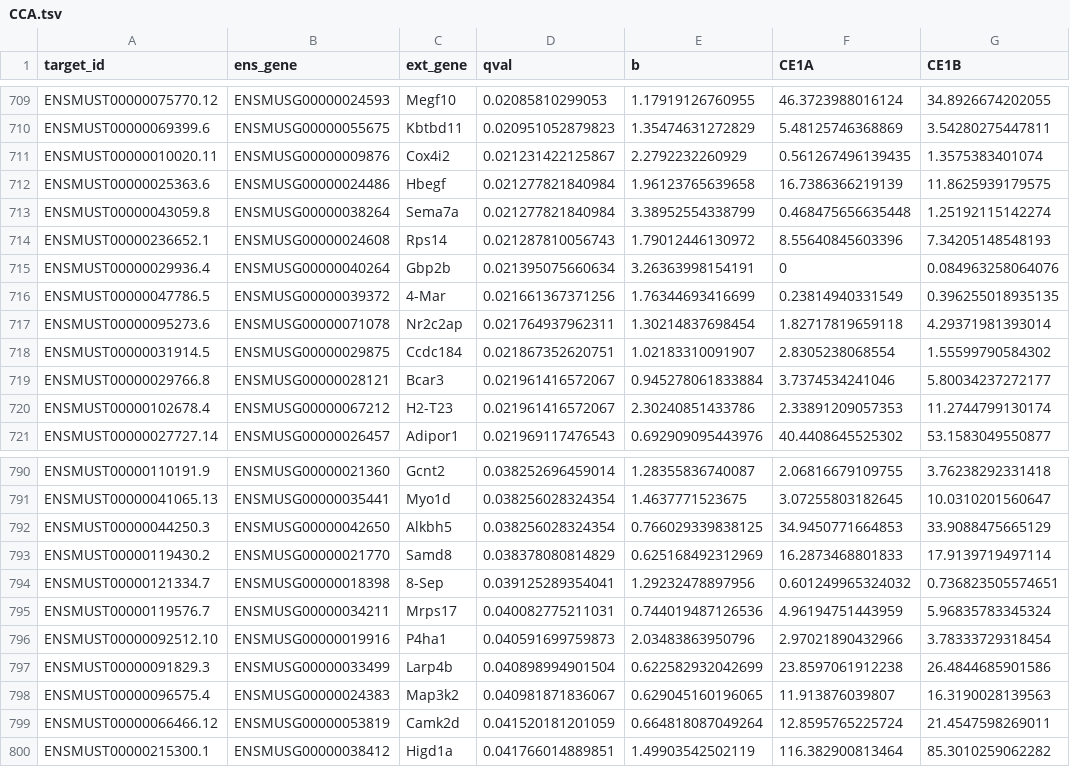
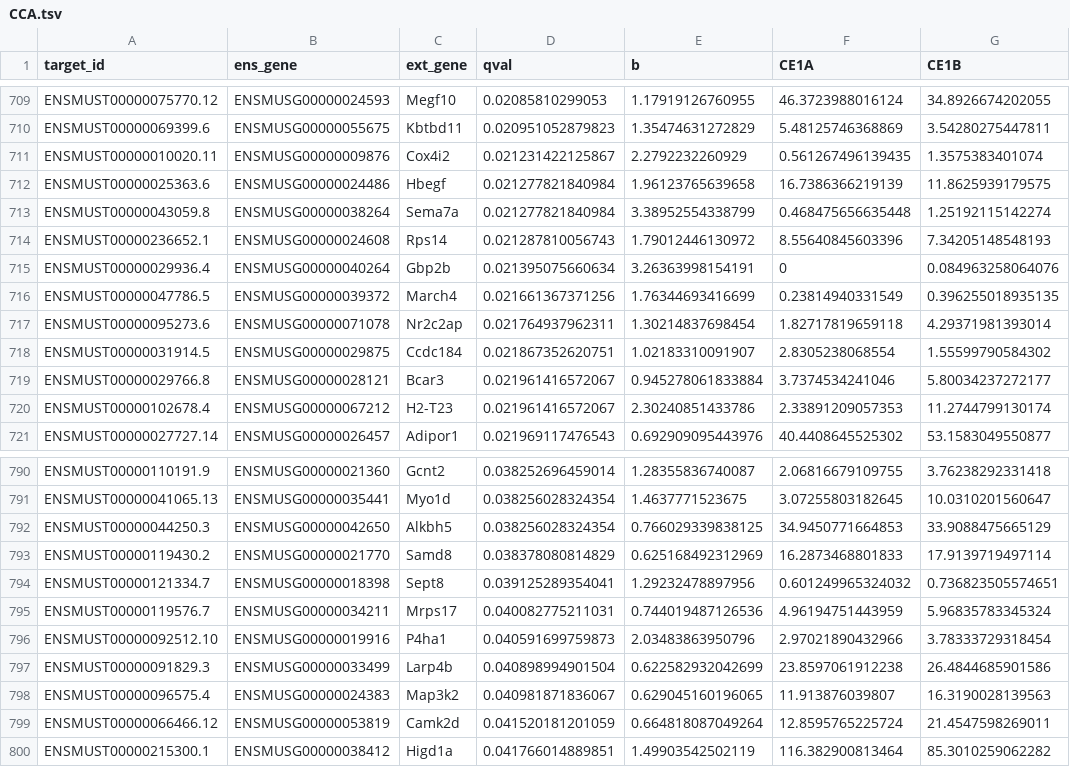
Before and after one commit to auerlab/CNC-EMDiff, a TSV file: RNA-Seq/Clusters/CCA.tsv, drawn as a sheet; only a part is shown, gaps mark what is left out; the diff names each change by its address in the sheet, - before the commit and + after, or states it on an @@ line.

```diff
--- a/RNA-Seq/Clusters/CCA.tsv
+++ b/RNA-Seq/Clusters/CCA.tsv
-C716 (ext_gene): 4-Mar
+C716 (ext_gene): March4
-C794 (ext_gene): 8-Sep
+C794 (ext_gene): Sept8
```
Also changed, not shown: RNA-Seq/Clusters/NCA.tsv.
